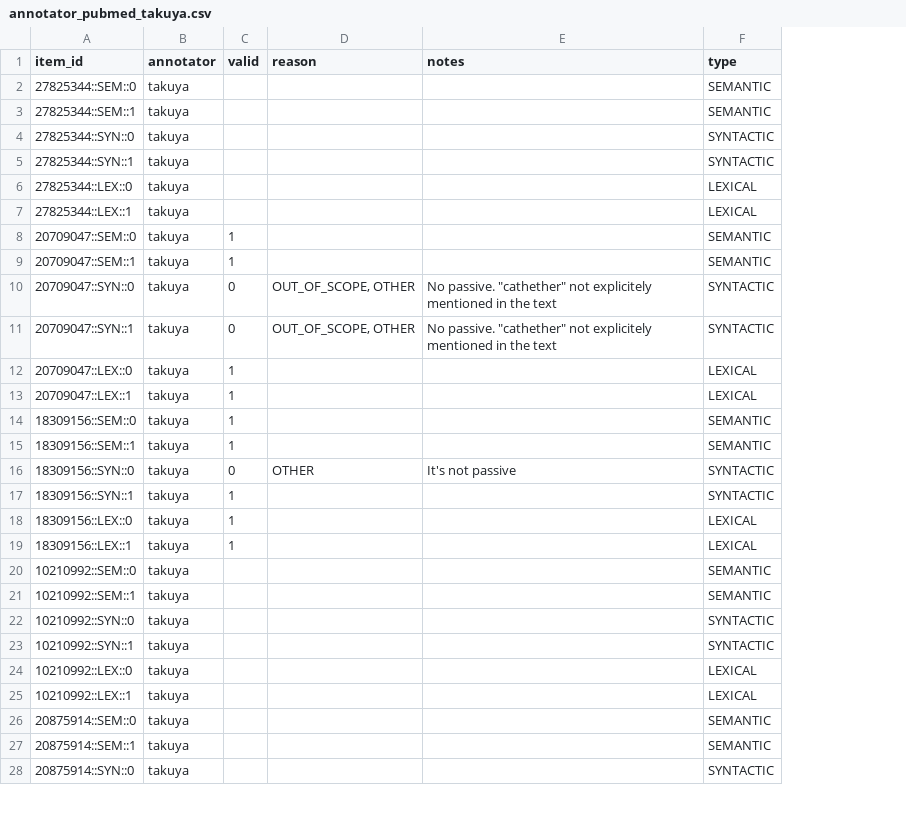
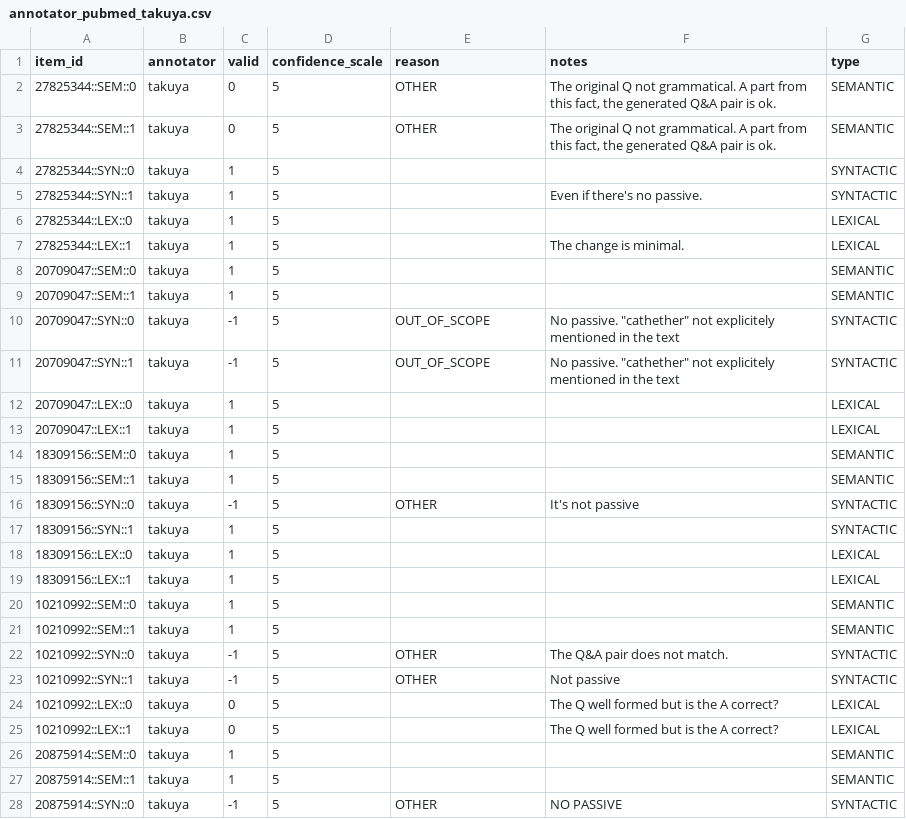
Before and after one commit to kentrachmat/ssl_augmentation, a CSV file: annotation_judge/results/pubmed/annotator_pubmed_takuya.csv, drawn as a sheet; only a part is shown; addresses are those after the commit; the diff covers the shown part only; the diff names each change by its address in the sheet, - before the commit and + after, or states it on an @@ line.

```diff
--- a/annotation_judge/results/pubmed/annotator_pubmed_takuya.csv
+++ b/annotation_judge/results/pubmed/annotator_pubmed_takuya.csv
+column D (confidence_scale), rows 2-28: all 5
-C2:C3 (valid): (empty)
+C2:C3 (valid): 0
-E2:E3 (reason): (empty)
+E2:E3 (reason): OTHER
-F2:F3 (notes): (empty)
+F2:F3 (notes): The original Q not grammatical. A part from this fact, the generated Q&A pair is ok.
-C4:C7 (valid): (empty)
+C4:C7 (valid): 1
-F5 (notes): (empty)
+F5 (notes): Even if there's no passive.
-F7 (notes): (empty)
+F7 (notes): The change is minimal.
-C10:C11 (valid): 0
+C10:C11 (valid): -1
-E10:E11 (reason): OUT_OF_SCOPE, OTHER
+E10:E11 (reason): OUT_OF_SCOPE
-C16 (valid): 0
+C16 (valid): -1
-C20:C21 (valid): (empty)
+C20:C21 (valid): 1
-C22:C23 (valid): (empty)
+C22:C23 (valid): -1
-E22:E23 (reason): (empty)
+E22:E23 (reason): OTHER
-F22 (notes): (empty)
+F22 (notes): The Q&A pair does not match.
-F23 (notes): (empty)
+F23 (notes): Not passive
-C24:C25 (valid): (empty)
+C24:C25 (valid): 0
-F24:F25 (notes): (empty)
+F24:F25 (notes): The Q well formed but is the A correct?
-C26:C27 (valid): (empty)
+C26:C27 (valid): 1
-C28 (valid): (empty)
+C28 (valid): -1
-E28 (reason): (empty)
+E28 (reason): OTHER
-F28 (notes): (empty)
+F28 (notes): NO PASSIVE
```
Also changed, not shown: 105 edited cells elsewhere in this file, annotation_judge/results/pubmed/annotator_pubmed_1gpt4o.csv, annotation_judge/results/pubmed/annotator_pubmed_cyril.csv, 12 other files.
